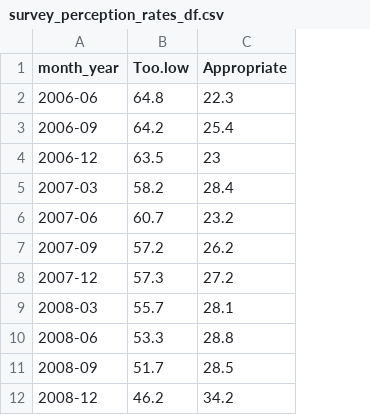
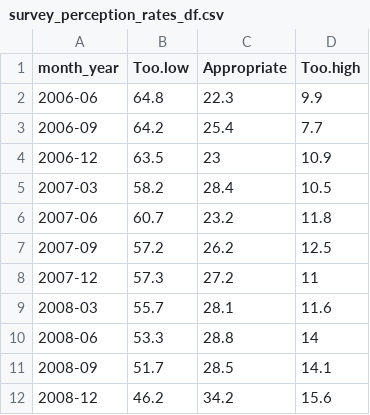
Before and after one commit to Rfernex/Personal-Projects, a CSV file: Project BoJ (Ongoing)/Data/processed/survey_perception_rates_df.csv, drawn as a sheet; only a part is shown; the diff names each change by its address in the sheet, - before the commit and + after, or states it on an @@ line.

```diff
--- a/Project BoJ (Ongoing)/Data/processed/survey_perception_rates_df.csv
+++ b/Project BoJ (Ongoing)/Data/processed/survey_perception_rates_df.csv
+column D (Too.high), rows 2-12: 9.9 | 7.7 | 10.9 | 10.5 | 11.8 | 12.5 | 11 | 11.6 | 14 | 14.1 | 15.6
```
Also changed, not shown: 2 other files.
